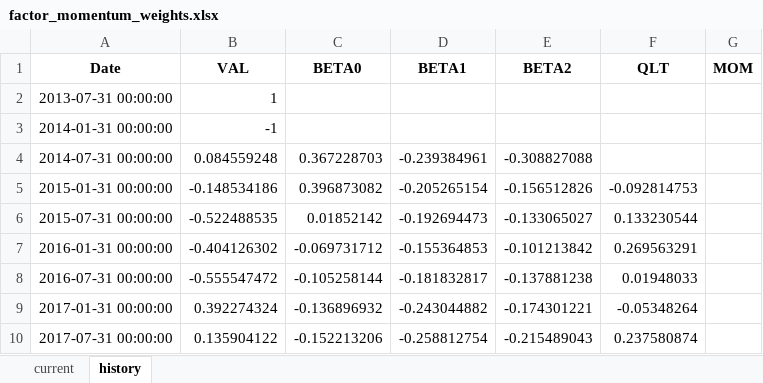
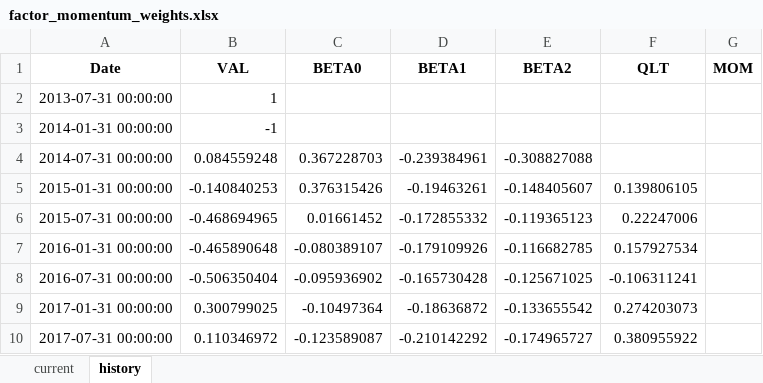
Before and after one commit to DrofaPolina/Long-Short-Portfolio, an Excel workbook: outputs/hrp_weights/factor_momentum_weights.xlsx, sheet history, drawn as a sheet; only a part is shown; values as stored, in another font and other column widths than the file's, no borders; the diff covers the shown part only; the diff names each change by its address in the sheet, - before the commit and + after, or states it on an @@ line.

Commit message:
update outputs

```diff
--- a/outputs/hrp_weights/factor_momentum_weights.xlsx (sheet history)
+++ b/outputs/hrp_weights/factor_momentum_weights.xlsx (sheet history)
-B5 (VAL): -0.148534186
+B5 (VAL): -0.140840253
-C5 (BETA0): 0.396873082
+C5 (BETA0): 0.376315426
-D5 (BETA1): -0.205265154
+D5 (BETA1): -0.19463261
-E5 (BETA2): -0.156512826
+E5 (BETA2): -0.148405607
-F5 (QLT): -0.092814753
+F5 (QLT): 0.139806105
-B6 (VAL): -0.522488535
+B6 (VAL): -0.468694965
-C6 (BETA0): 0.01852142
+C6 (BETA0): 0.01661452
-D6 (BETA1): -0.192694473
+D6 (BETA1): -0.172855332
-E6 (BETA2): -0.133065027
+E6 (BETA2): -0.119365123
-F6 (QLT): 0.133230544
+F6 (QLT): 0.22247006
-B7 (VAL): -0.404126302
+B7 (VAL): -0.465890648
-C7 (BETA0): -0.069731712
+C7 (BETA0): -0.080389107
-D7 (BETA1): -0.155364853
+D7 (BETA1): -0.179109926
-E7 (BETA2): -0.101213842
+E7 (BETA2): -0.116682785
-F7 (QLT): 0.269563291
+F7 (QLT): 0.157927534
-B8 (VAL): -0.555547472
+B8 (VAL): -0.506350404
-C8 (BETA0): -0.105258144
+C8 (BETA0): -0.095936902
-D8 (BETA1): -0.181832817
+D8 (BETA1): -0.165730428
-E8 (BETA2): -0.137881238
+E8 (BETA2): -0.125671025
-F8 (QLT): 0.01948033
+F8 (QLT): -0.106311241
-B9 (VAL): 0.392274324
+B9 (VAL): 0.300799025
-C9 (BETA0): -0.136896932
+C9 (BETA0): -0.10497364
-D9 (BETA1): -0.243044882
+D9 (BETA1): -0.18636872
-E9 (BETA2): -0.174301221
+E9 (BETA2): -0.133655542
-F9 (QLT): -0.05348264
+F9 (QLT): 0.274203073
-B10 (VAL): 0.135904122
+B10 (VAL): 0.110346972
-C10 (BETA0): -0.152213206
+C10 (BETA0): -0.123589087
-D10 (BETA1): -0.258812754
+D10 (BETA1): -0.210142292
-E10 (BETA2): -0.215489043
+E10 (BETA2): -0.174965727
-F10 (QLT): 0.237580874
+F10 (QLT): 0.380955922
```
Also changed, not shown: 86 edited cells elsewhere in this sheet, sheet current, outputs/factors/beta0_positions.xlsx, outputs/factors/beta0_regional.xlsx, 26 other files.
